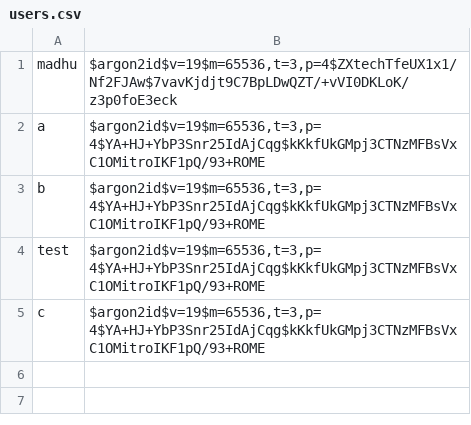
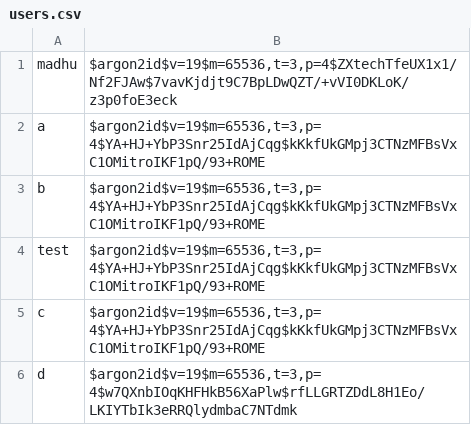
Before and after one commit to an-42-an/3d_v2, a CSV file: users.csv, drawn as a sheet; the diff names each change by its address in the sheet, - before the commit and + after, or states it on an @@ line.

Commit message:
Update user data render

```diff
--- a/users.csv
+++ b/users.csv
+row 6: d | $argon2id$v=19$m=65536,t=3,p=4$w7QXnbIOqKHFHkB56XaPlw$rfLLGRTZDdL8H1Eo/LKIYTbIk3eRRQlydmbaC7NTdmk
```
Also changed, not shown: 1 other file.
